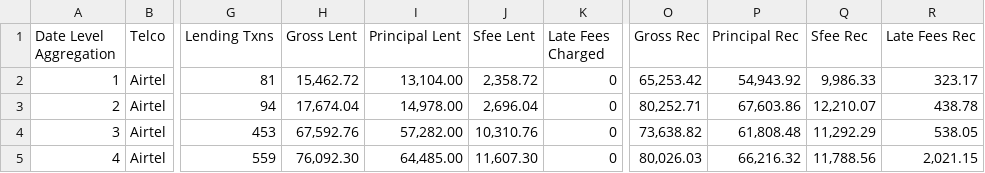
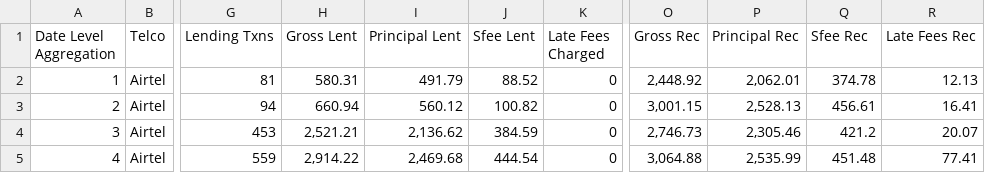
Before and after one commit to BasilMwila/performance_report, a CSV file: public/DataNew14.csv, drawn as a sheet; only a part is shown, gaps mark what is left out; the diff covers the shown part only; the diff names each change by its address in the sheet, - before the commit and + after, or states it on an @@ line.

```diff
--- a/public/DataNew14.csv
+++ b/public/DataNew14.csv
-H2 (Gross Lent): 15,462.72
+H2 (Gross Lent): 580.31
-I2 (Principal Lent): 13,104.00
+I2 (Principal Lent): 491.79
-J2 (Sfee Lent): 2,358.72
+J2 (Sfee Lent): 88.52
-O2 (Gross Rec): 65,253.42
+O2 (Gross Rec): 2,448.92
-P2 (Principal Rec): 54,943.92
+P2 (Principal Rec): 2,062.01
-Q2 (Sfee Rec): 9,986.33
+Q2 (Sfee Rec): 374.78
-R2 (Late Fees Rec): 323.17
+R2 (Late Fees Rec): 12.13
-H3 (Gross Lent): 17,674.04
+H3 (Gross Lent): 660.94
-I3 (Principal Lent): 14,978.00
+I3 (Principal Lent): 560.12
-J3 (Sfee Lent): 2,696.04
+J3 (Sfee Lent): 100.82
-O3 (Gross Rec): 80,252.71
+O3 (Gross Rec): 3,001.15
-P3 (Principal Rec): 67,603.86
+P3 (Principal Rec): 2,528.13
-Q3 (Sfee Rec): 12,210.07
+Q3 (Sfee Rec): 456.61
-R3 (Late Fees Rec): 438.78
+R3 (Late Fees Rec): 16.41
-H4 (Gross Lent): 67,592.76
+H4 (Gross Lent): 2,521.21
-I4 (Principal Lent): 57,282.00
+I4 (Principal Lent): 2,136.62
-J4 (Sfee Lent): 10,310.76
+J4 (Sfee Lent): 384.59
-O4 (Gross Rec): 73,638.82
+O4 (Gross Rec): 2,746.73
-P4 (Principal Rec): 61,808.48
+P4 (Principal Rec): 2,305.46
-Q4 (Sfee Rec): 11,292.29
+Q4 (Sfee Rec): 421.2
-R4 (Late Fees Rec): 538.05
+R4 (Late Fees Rec): 20.07
-H5 (Gross Lent): 76,092.30
+H5 (Gross Lent): 2,914.22
-I5 (Principal Lent): 64,485.00
+I5 (Principal Lent): 2,469.68
-J5 (Sfee Lent): 11,607.30
+J5 (Sfee Lent): 444.54
-O5 (Gross Rec): 80,026.03
+O5 (Gross Rec): 3,064.88
-P5 (Principal Rec): 66,216.32
+P5 (Principal Rec): 2,535.99
-Q5 (Sfee Rec): 11,788.56
+Q5 (Sfee Rec): 451.48
-R5 (Late Fees Rec): 2,021.15
+R5 (Late Fees Rec): 77.41
```
Also changed, not shown: 2 added rows and 77 edited cells elsewhere in this file, public/DataNew.csv, public/DataNew21.csv, 2 other files.
